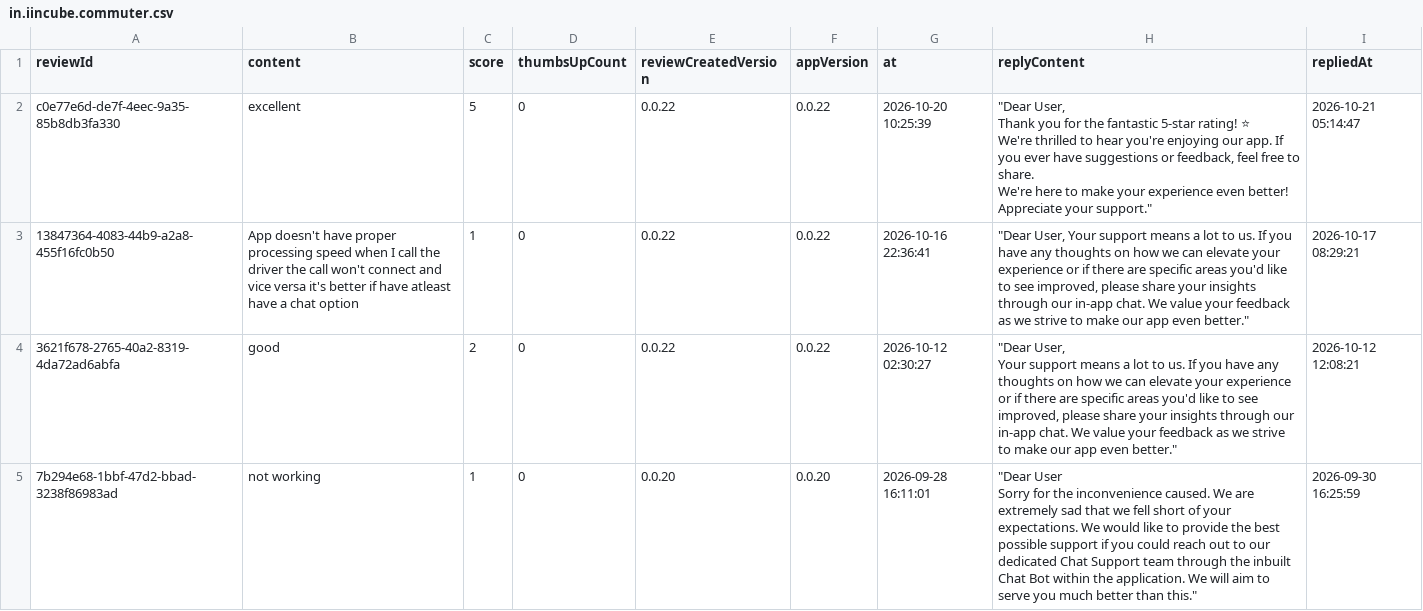
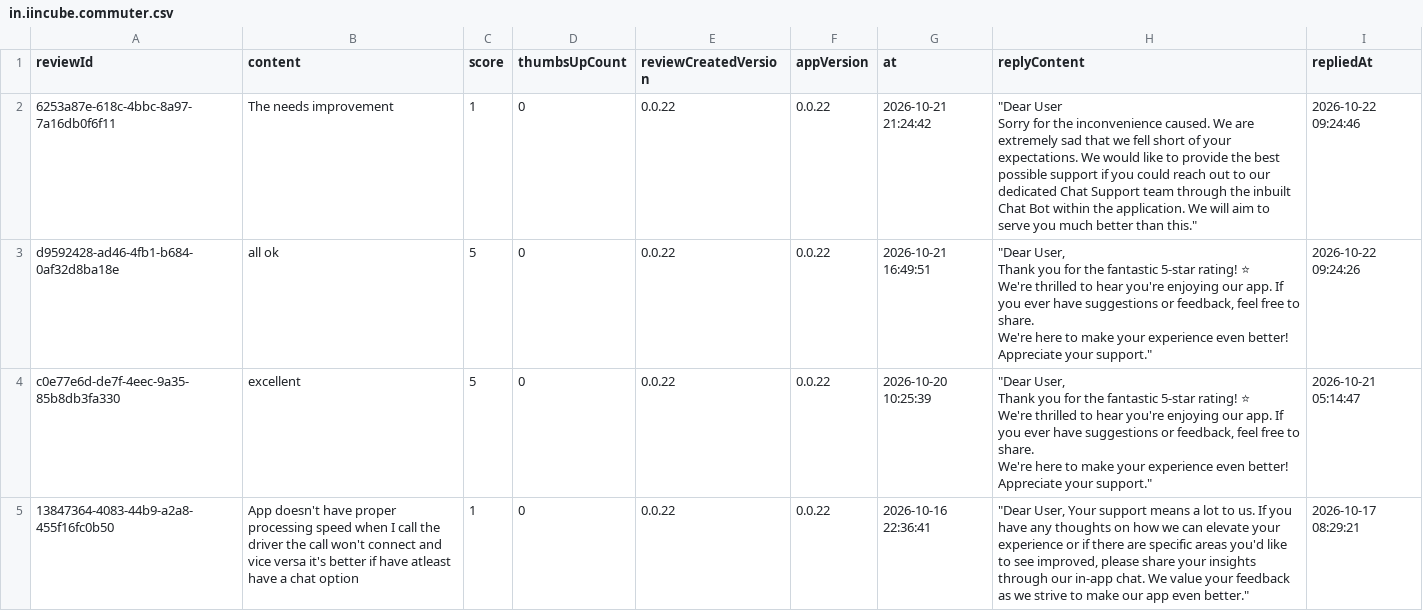
Before and after one commit to Abhijit-Kumar-GitHub/FDE-Case-Study--MoveInSync, a CSV file: data/raw/in.iincube.commuter.csv, drawn as a sheet; only a part is shown; the shorter side is filled out with more unchanged rows; ↵ is a line break in a cell; the diff names each change by its address in the sheet, - before the commit and + after, or states it on an @@ line.

```diff
--- a/data/raw/in.iincube.commuter.csv
+++ b/data/raw/in.iincube.commuter.csv
+row 2: 6253a87e-618c-4bbc-8a97-7a16db0f6f11 | The needs improvement | 1 | 0 | 0.0.22 | 0.0.22 | 2026-10-21 21:24:42 | "Dear User ↵ Sorry for the inconvenience caused. We are extremely sad that we fell short of your expectations. We would like to provide the best possible support if you could reach out to our dedicated Chat Support team through the inbuilt Chat Bot within the application. We will aim to serve you much better than this." | 2026-10-22 09:24:46
+row 3: d9592428-ad46-4fb1-b684-0af32d8ba18e | all ok | 5 | 0 | 0.0.22 | 0.0.22 | 2026-10-21 16:49:51 | "Dear User, ↵ Thank you for the fantastic 5-star rating! ⭐ ↵ We're thrilled to hear you're enjoying our app. If you ever have suggestions or feedback, feel free to share. ↵ We're here to make your experience even better! ↵ Appreciate your support." | 2026-10-22 09:24:26
```
Also changed, not shown: data/raw/com.moveinsync.ets__most_relevant.csv, data/raw/com.routematic.employee.csv, 12 other files.
